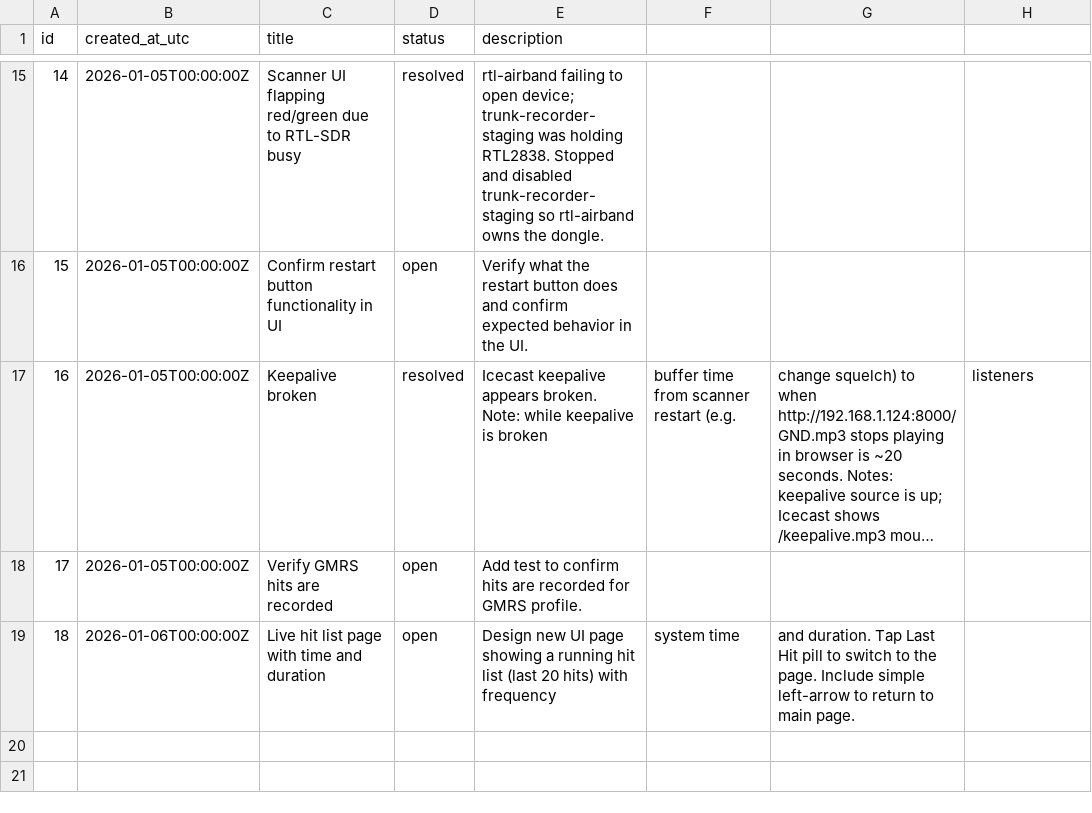
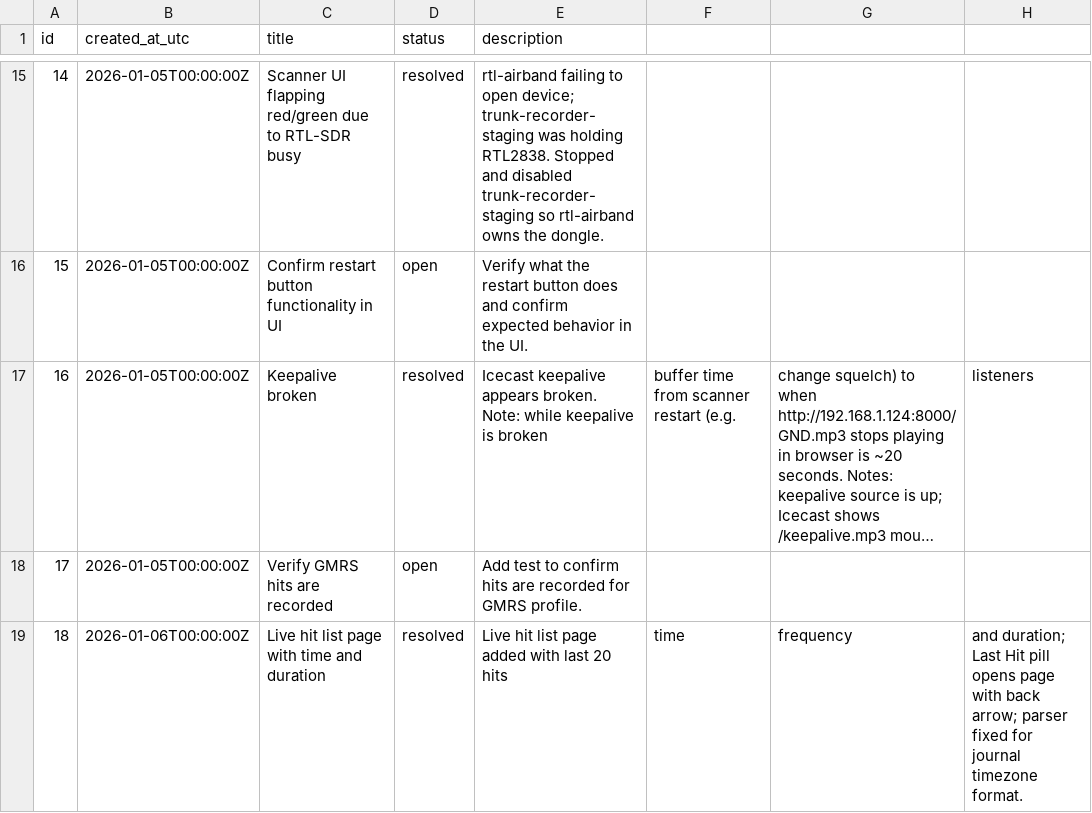
Before and after one commit to willminkoff/scannerproject, a CSV file: admin/trouble_tickets.csv, drawn as a sheet; only a part is shown, gaps mark what is left out; long unchanged cells end in …; the diff names each change by its address in the sheet, - before the commit and + after, or states it on an @@ line.

Commit message:
Close live hit list ticket

```diff
--- a/admin/trouble_tickets.csv
+++ b/admin/trouble_tickets.csv
-D19 (status): open
+D19 (status): resolved
-E19 (description): Design new UI page showing a running hit list (last 20 hits) with frequency
+E19 (description): Live hit list page added with last 20 hits
-F19: system time
+F19: time
-G19: and duration. Tap Last Hit pill to switch to the page. Include simple left-arrow to return to main page.
+G19: frequency
-H19: (empty)
+H19: and duration; Last Hit pill opens page with back arrow; parser fixed for journal timezone format.
```
